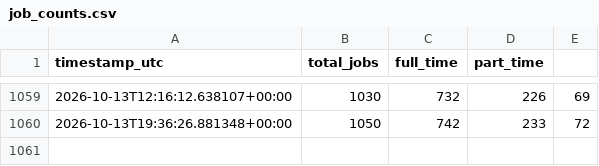
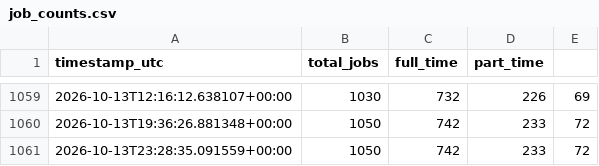
Before and after one commit to aaronisaacs-glitch/mcdonalds-job-tracker, a CSV file: job_counts.csv, drawn as a sheet; only a part is shown, gaps mark what is left out; the diff names each change by its address in the sheet, - before the commit and + after, or states it on an @@ line.

```diff
--- a/job_counts.csv
+++ b/job_counts.csv
+row 1061: 2026-10-13T23:28:35.091559+00:00 | 1050 | 742 | 233 | 72
```
